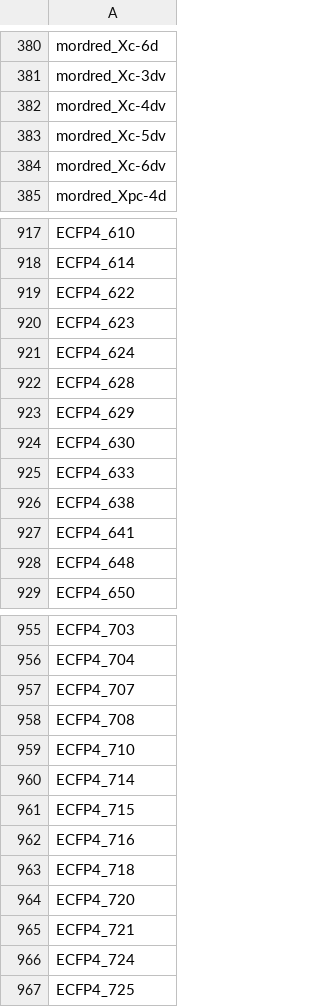
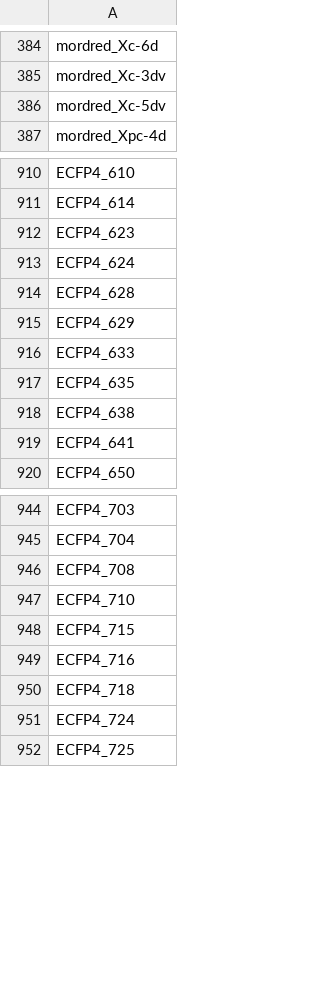
Before and after one commit to piroutiavin/PhD_QSAR_Leishmania, a CSV file: data/processed/descriptor_names.csv, drawn as a sheet; only a part is shown, gaps mark what is left out; the diff covers the shown part only.

```diff
--- a/data/processed/descriptor_names.csv
+++ b/data/processed/descriptor_names.csv
@@ -381,5 +385,3 @@ mordred_Xc-6d
 mordred_Xc-3dv
-mordred_Xc-4dv
 mordred_Xc-5dv
-mordred_Xc-6dv
 mordred_Xpc-4d
@@ -918,3 +911,2 @@ ECFP4_610
 ECFP4_614
-ECFP4_622
 ECFP4_623
@@ -923,7 +915,6 @@ ECFP4_628
 ECFP4_629
-ECFP4_630
 ECFP4_633
+ECFP4_635
 ECFP4_638
 ECFP4_641
-ECFP4_648
 ECFP4_650
@@ -956,6 +945,4 @@ ECFP4_703
 ECFP4_704
-ECFP4_707
 ECFP4_708
 ECFP4_710
-ECFP4_714
 ECFP4_715
@@ -963,4 +950,2 @@ ECFP4_716
 ECFP4_718
-ECFP4_720
-ECFP4_721
 ECFP4_724
```
Also changed, not shown: 31 added rows, 72 removed rows and 3 edited cells elsewhere in this file, data/processed/selected_features.csv, results/model_metrics/best_hyperparams_nb06.csv, 31 other files.
